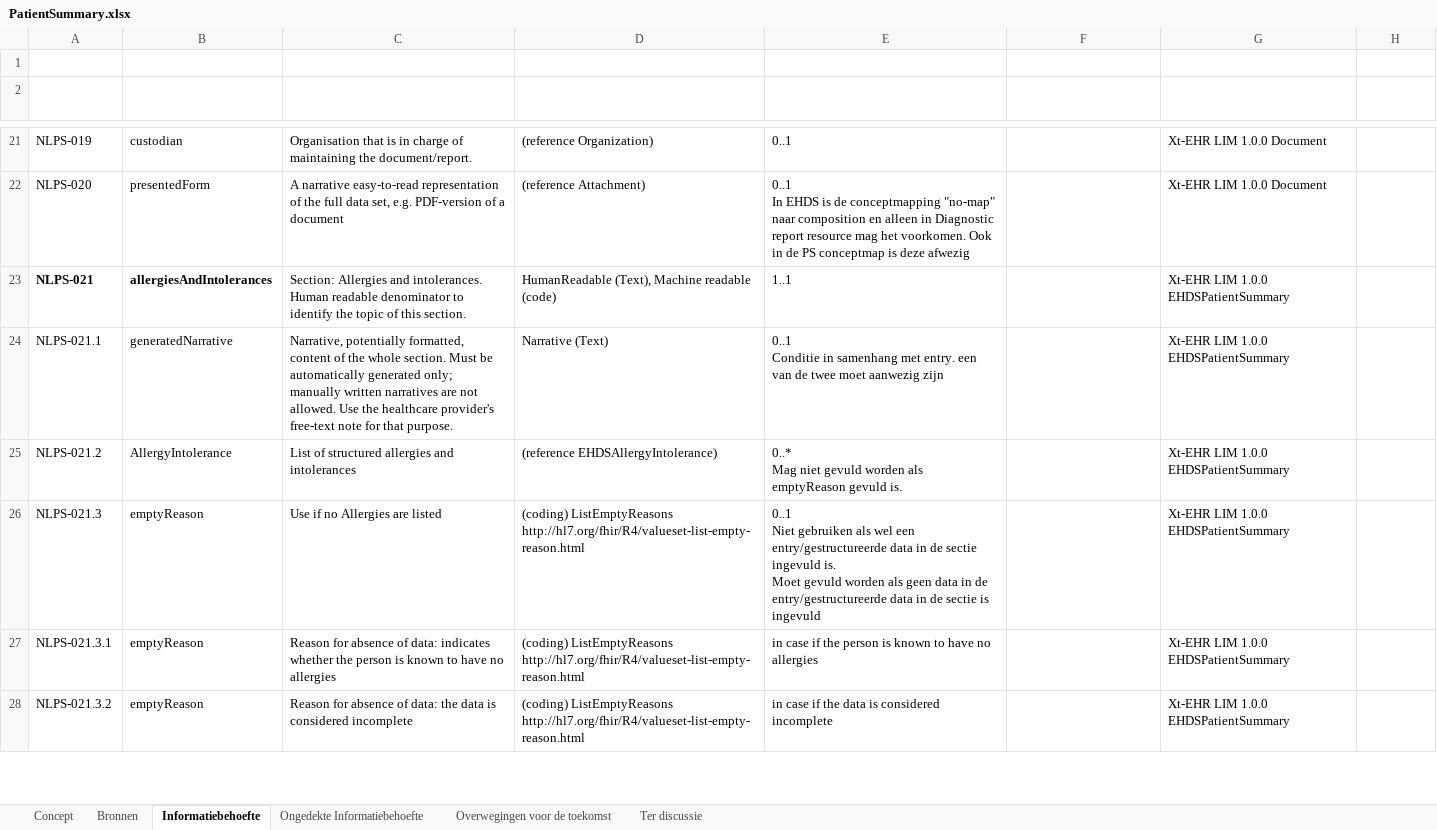
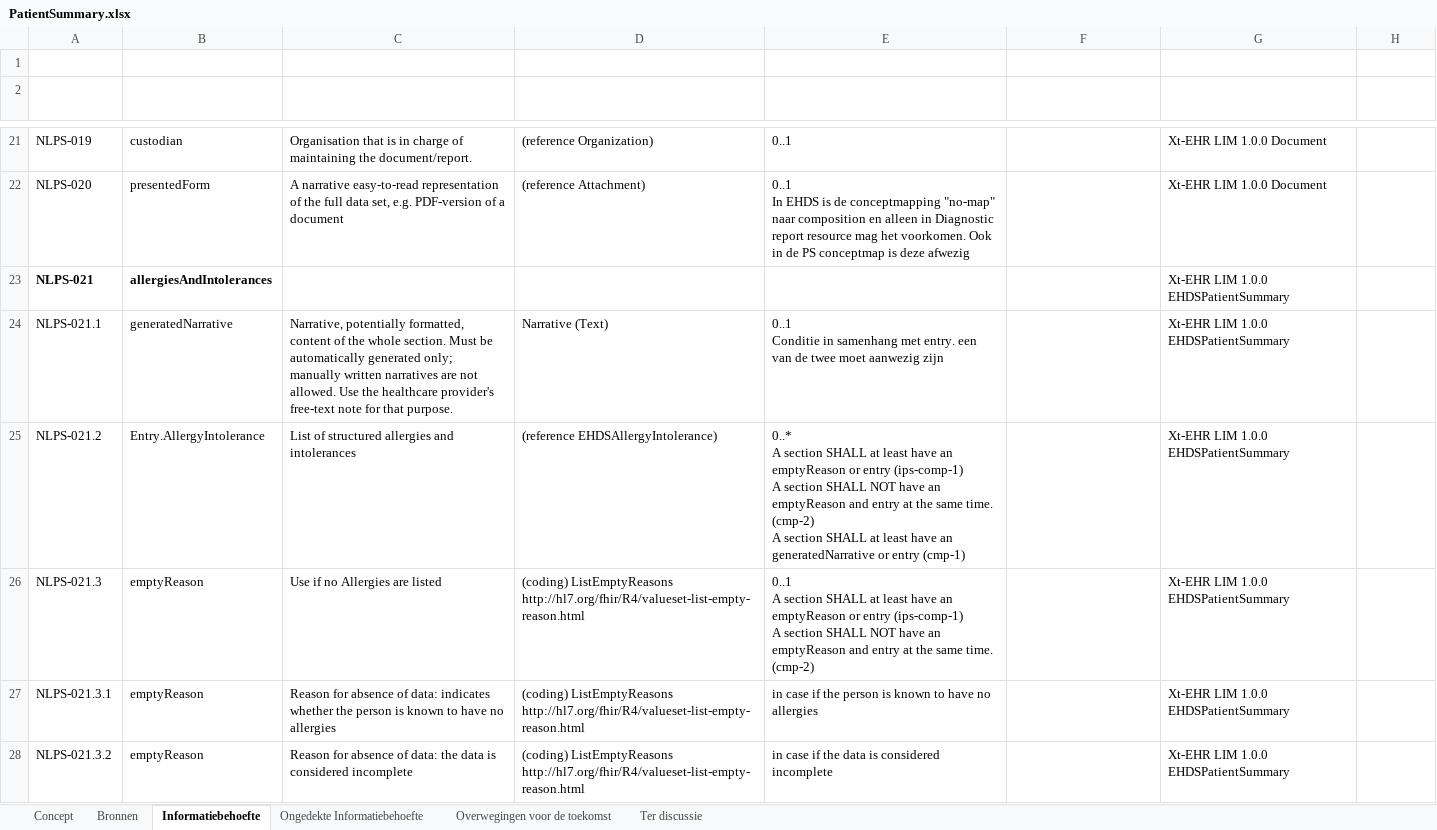
Before and after one commit to Nictiz/GBB-IG, an Excel workbook: input/requirements/PatientSummary.xlsx, sheet Informatiebehoefte, drawn as a sheet; only a part is shown, gaps mark what is left out; values as stored, in another font and other column widths than the file's, no borders; table styles not drawn; ↵ is a line break in a cell; the diff covers the shown part only; the diff names each change by its address in the sheet, - before the commit and + after, or states it on an @@ line.

Commit message:
Renew excel

```diff
--- a/input/requirements/PatientSummary.xlsx (sheet Informatiebehoefte)
+++ b/input/requirements/PatientSummary.xlsx (sheet Informatiebehoefte)
-C23 (Omschrijving): Section: Allergies and intolerances. Human readable denominator to identify the topic of this section.
+C23 (Omschrijving): (empty)
-D23 (Variabiliteit): HumanReadable (Text), Machine readable (code)
+D23 (Variabiliteit): (empty)
-E23 (Aanwezigheid): 1..1
+E23 (Aanwezigheid): (empty)
-B25 (Naam): AllergyIntolerance
+B25 (Naam): Entry.AllergyIntolerance
-E25 (Aanwezigheid): 0..* ↵ Mag niet gevuld worden als emptyReason gevuld is.
+E25 (Aanwezigheid): 0..* ↵ A section SHALL at least have an emptyReason or entry (ips-comp-1) ↵ A section SHALL NOT have an emptyReason and entry at the same time. (cmp-2) ↵ A section SHALL at least have an generatedNarrative or entry (cmp-1)
-E26 (Aanwezigheid): 0..1 ↵ Niet gebruiken als wel een entry/gestructureerde data in de sectie ingevuld is. ↵ Moet gevuld worden als geen data in de entry/gestructureerde data in de sectie is ingevuld
+E26 (Aanwezigheid): 0..1 ↵ A section SHALL at least have an emptyReason or entry (ips-comp-1) ↵ A section SHALL NOT have an emptyReason and entry at the same time. (cmp-2)
```
Also changed, not shown: 12 added rows, 2 removed rows and 47 edited cells elsewhere in this sheet.
